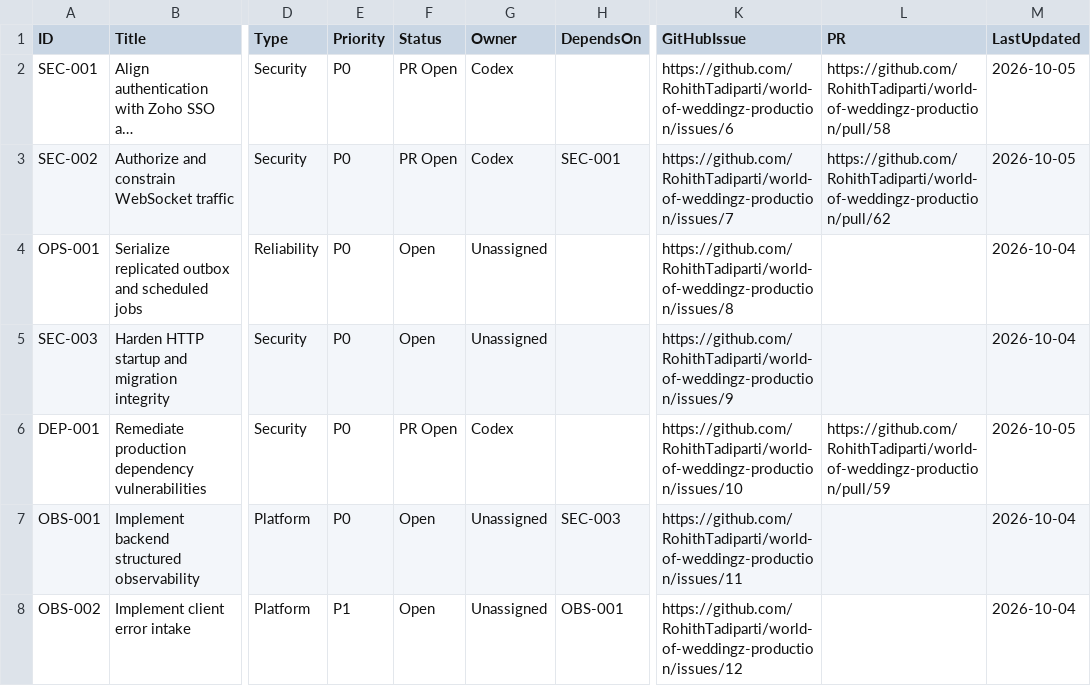
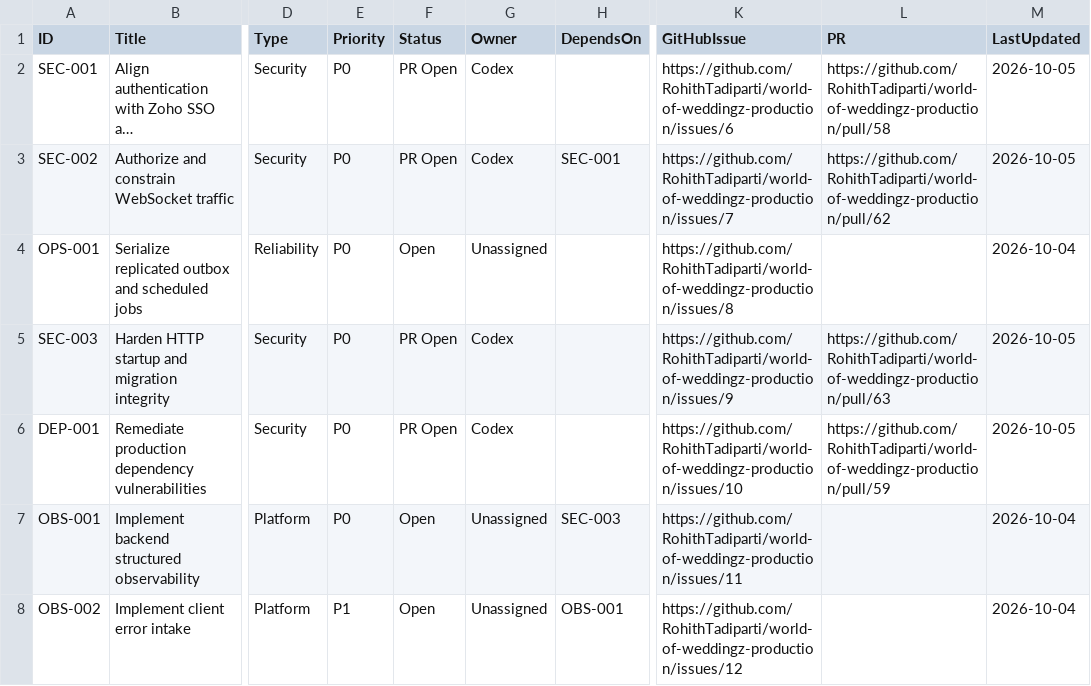
Before and after one commit to RohithTadiparti/world-of-weddingz-production, a CSV file: docs/tracking/registers/open-items.csv, drawn as a sheet; only a part is shown, gaps mark what is left out; long unchanged cells end in …; the diff names each change by its address in the sheet, - before the commit and + after, or states it on an @@ line.

```diff
--- a/docs/tracking/registers/open-items.csv
+++ b/docs/tracking/registers/open-items.csv
-F5 (Status): Open
+F5 (Status): PR Open
-G5 (Owner): Unassigned
+G5 (Owner): Codex
-L5 (PR): (empty)
+L5 (PR): https://github.com/RohithTadiparti/world-of-weddingz-production/pull/63
-M5 (LastUpdated): 2026-10-04
+M5 (LastUpdated): 2026-10-05
```
Also changed, not shown: docs/tracking/registers/pr-handoffs.csv, docs/tracking/registers/test-inventory.csv, 9 other files.
